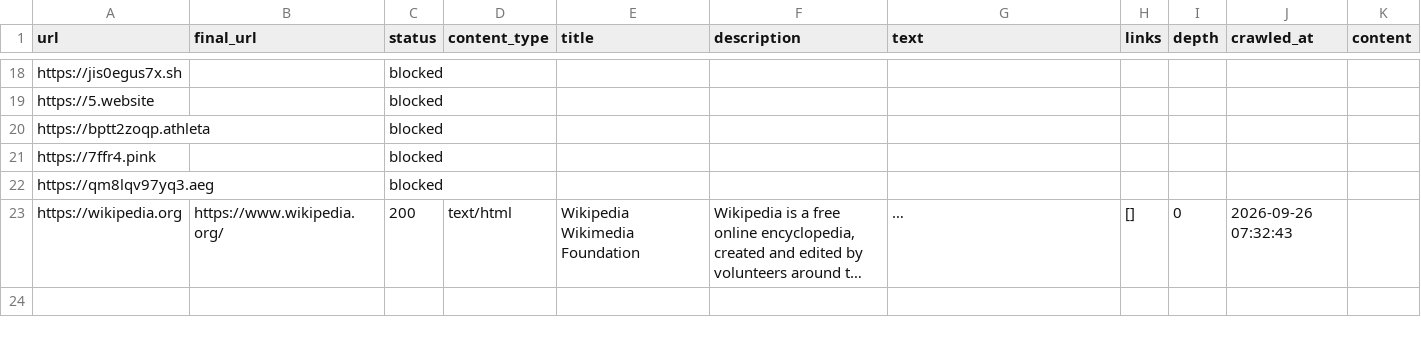
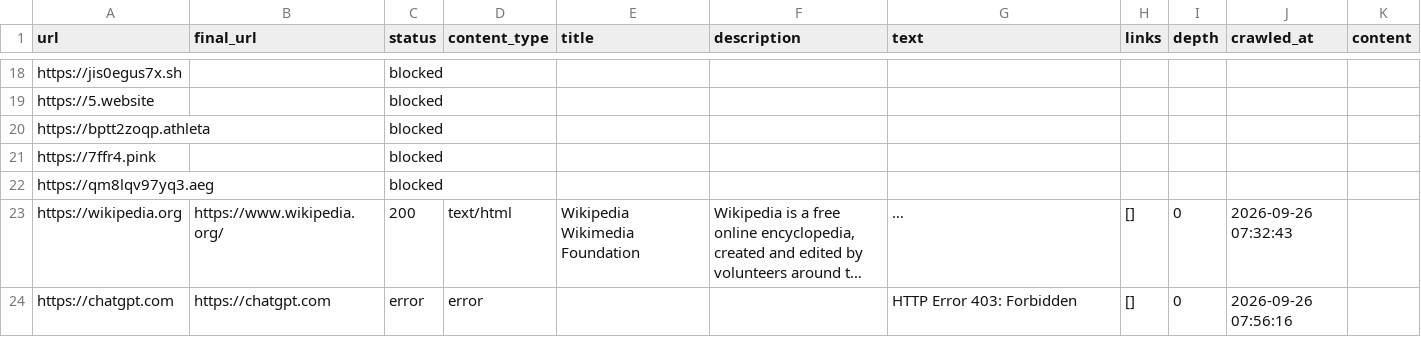
Before and after one commit to otizemlanetzag/snake-crawl, a CSV file: DATA.CSV, drawn as a sheet; only a part is shown, gaps mark what is left out; long unchanged cells end in …; the diff names each change by its address in the sheet, - before the commit and + after, or states it on an @@ line.

Commit message:
Update DATA.CSV from crawler

```diff
--- a/DATA.CSV
+++ b/DATA.CSV
+row 24: https://chatgpt.com | https://chatgpt.com | error | error |  |  | HTTP Error 403: Forbidden | [] | 0 | 2026-09-26 07:56:16
```
